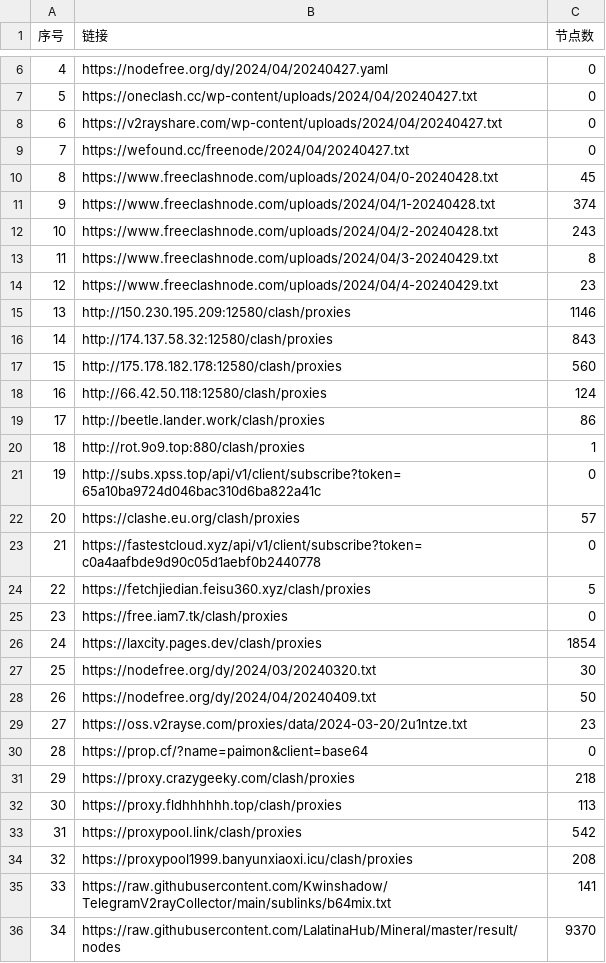
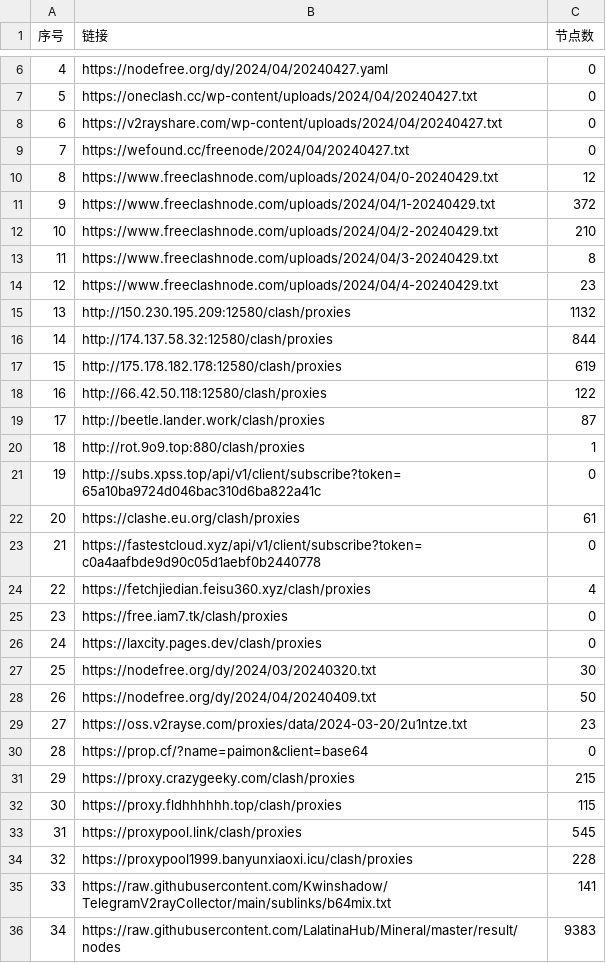
Before and after one commit to txmiaomiaowu/openitr, a CSV file: list_result.csv, drawn as a sheet; only a part is shown, gaps mark what is left out; the diff covers the shown part only.

```diff
--- a/list_result.csv
+++ b/list_result.csv
@@ -9,19 +9,19 @@
 7,https://wefound.cc/freenode/2024/04/20240427.txt,0
-8,https://www.freeclashnode.com/uploads/2024/04/0-20240428.txt,45
-9,https://www.freeclashnode.com/uploads/2024/04/1-20240428.txt,374
-10,https://www.freeclashnode.com/uploads/2024/04/2-20240428.txt,243
+8,https://www.freeclashnode.com/uploads/2024/04/0-20240429.txt,12
+9,https://www.freeclashnode.com/uploads/2024/04/1-20240429.txt,372
+10,https://www.freeclashnode.com/uploads/2024/04/2-20240429.txt,210
 11,https://www.freeclashnode.com/uploads/2024/04/3-20240429.txt,8
 12,https://www.freeclashnode.com/uploads/2024/04/4-20240429.txt,23
-13,http://150.230.195.209:12580/clash/proxies,1146
-14,http://174.137.58.32:12580/clash/proxies,843
-15,http://175.178.182.178:12580/clash/proxies,560
-16,http://66.42.50.118:12580/clash/proxies,124
-17,http://beetle.lander.work/clash/proxies,86
+13,http://150.230.195.209:12580/clash/proxies,1132
+14,http://174.137.58.32:12580/clash/proxies,844
+15,http://175.178.182.178:12580/clash/proxies,619
+16,http://66.42.50.118:12580/clash/proxies,122
+17,http://beetle.lander.work/clash/proxies,87
 18,http://rot.9o9.top:880/clash/proxies,1
 19,http://subs.xpss.top/api/v1/client/subscribe?token=65a10ba9724d046bac310d6ba822a41c,0
-20,https://clashe.eu.org/clash/proxies,57
+20,https://clashe.eu.org/clash/proxies,61
 21,https://fastestcloud.xyz/api/v1/client/subscribe?token=c0a4aafbde9d90c05d1aebf0b2440778,0
-22,https://fetchjiedian.feisu360.xyz/clash/proxies,5
+22,https://fetchjiedian.feisu360.xyz/clash/proxies,4
 23,https://free.iam7.tk/clash/proxies,0
-24,https://laxcity.pages.dev/clash/proxies,1854
+24,https://laxcity.pages.dev/clash/proxies,0
 25,https://nodefree.org/dy/2024/03/20240320.txt,30
@@ -30,7 +30,7 @@
 28,https://prop.cf/?name=paimon&client=base64,0
-29,https://proxy.crazygeeky.com/clash/proxies,218
-30,https://proxy.fldhhhhhh.top/clash/proxies,113
-31,https://proxypool.link/clash/proxies,542
-32,https://proxypool1999.banyunxiaoxi.icu/clash/proxies,208
+29,https://proxy.crazygeeky.com/clash/proxies,215
+30,https://proxy.fldhhhhhh.top/clash/proxies,115
+31,https://proxypool.link/clash/proxies,545
+32,https://proxypool1999.banyunxiaoxi.icu/clash/proxies,228
 33,https://raw.githubusercontent.com/Kwinshadow/TelegramV2rayCollector/main/sublinks/b64mix.txt,141
-34,https://raw.githubusercontent.com/LalatinaHub/Mineral/master/result/nodes,9370
+34,https://raw.githubusercontent.com/LalatinaHub/Mineral/master/result/nodes,9383
```
Also changed, not shown: 17 edited cells elsewhere in this file, 18 other files.
